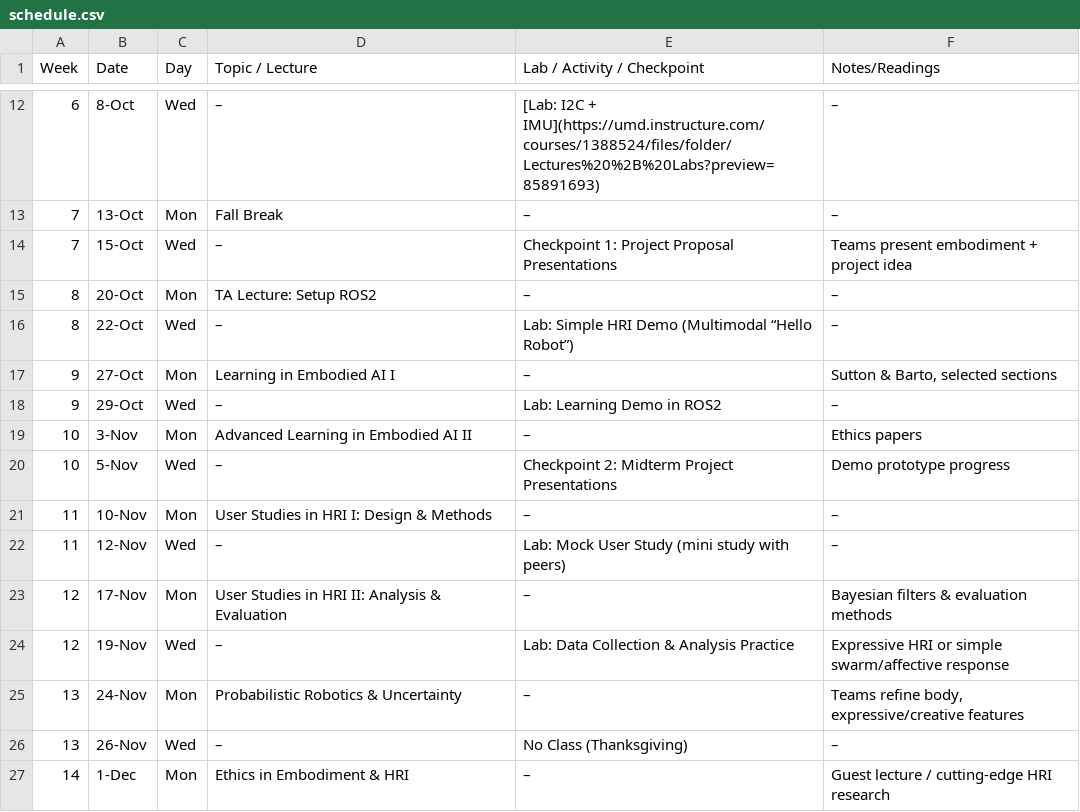
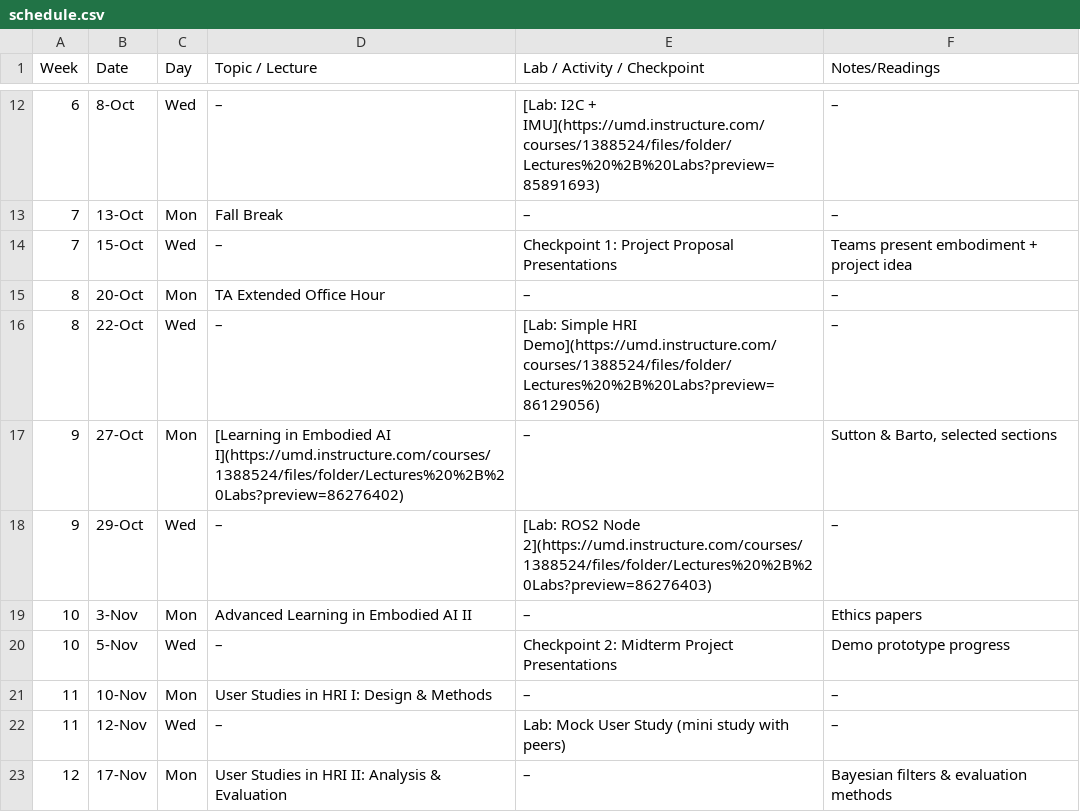
Before and after one commit to billynew/CMSC498J, a CSV file: _data/schedule.csv, drawn as a sheet; only a part is shown, gaps mark what is left out; the shorter side is filled out with more unchanged rows.

Commit message:
update slides

```diff
--- a/_data/schedule.csv
+++ b/_data/schedule.csv
@@ -14,6 +14,6 @@ Week,Date,Day,Topic / Lecture,Lab / Activity / Checkpoint,Notes/Readings
 7,15-Oct,Wed,–,Checkpoint 1: Project Proposal Presentations,Teams present embodiment + project idea
-8,20-Oct,Mon,TA Lecture: Setup ROS2,–,–
-8,22-Oct,Wed,–,Lab: Simple HRI Demo (Multimodal “Hello Robot”),–
-9,27-Oct,Mon,Learning in Embodied AI I,–,"Sutton & Barto, selected sections"
-9,29-Oct,Wed,–,Lab: Learning Demo in ROS2,–
+8,20-Oct,Mon,TA Extended Office Hour,–,–
+8,22-Oct,Wed,–,[Lab: Simple HRI Demo](https://umd.instructure.com/courses/1388524/files/folder/Lectures%20%2B%20Labs?preview=86129056),–
+9,27-Oct,Mon,[Learning in Embodied AI I](https://umd.instructure.com/courses/1388524/files/folder/Lectures%20%2B%20Labs?preview=86276402),–,"Sutton & Barto, selected sections"
+9,29-Oct,Wed,–,[Lab: ROS2 Node 2](https://umd.instructure.com/courses/1388524/files/folder/Lectures%20%2B%20Labs?preview=86276403),–
 10,3-Nov,Mon,Advanced Learning in Embodied AI II,–,Ethics papers
```
